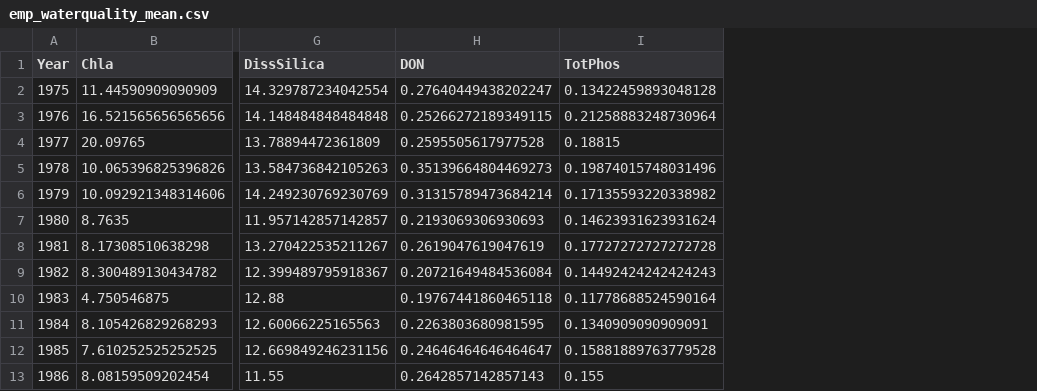
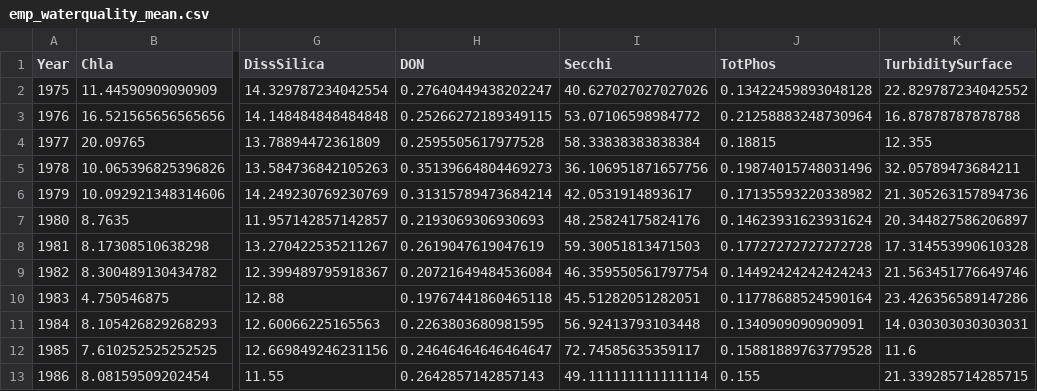
Before and after one commit to Delta-Stewardship-Council/swg-21-foodwebs, a CSV file: data/annual_averages/emp_waterquality_mean.csv, drawn as a sheet; only a part is shown, gaps mark what is left out; the diff names each change by its address in the sheet, - before the commit and + after, or states it on an @@ line.

Commit message:
Add surface turbidity and secchi to wq data

```diff
--- a/data/annual_averages/emp_waterquality_mean.csv
+++ b/data/annual_averages/emp_waterquality_mean.csv
+column I (Secchi), rows 2-13: 40.627027027027026 | 53.07106598984772 | 58.33838383838384 | 36.106951871657756 | 42.0531914893617 | 48.25824175824176 | 59.30051813471503 | 46.359550561797754 | 45.51282051282051 | 56.92413793103448 | 72.74585635359117 | 49.111111111111114
+column K (TurbiditySurface), rows 2-13: 22.829787234042552 | 16.87878787878788 | 12.355 | 32.05789473684211 | 21.305263157894736 | 20.344827586206897 | 17.314553990610328 | 21.563451776649746 | 23.426356589147286 | 14.030303030303031 | 11.6 | 21.339285714285715
```
Also changed, not shown: 2 other files.
